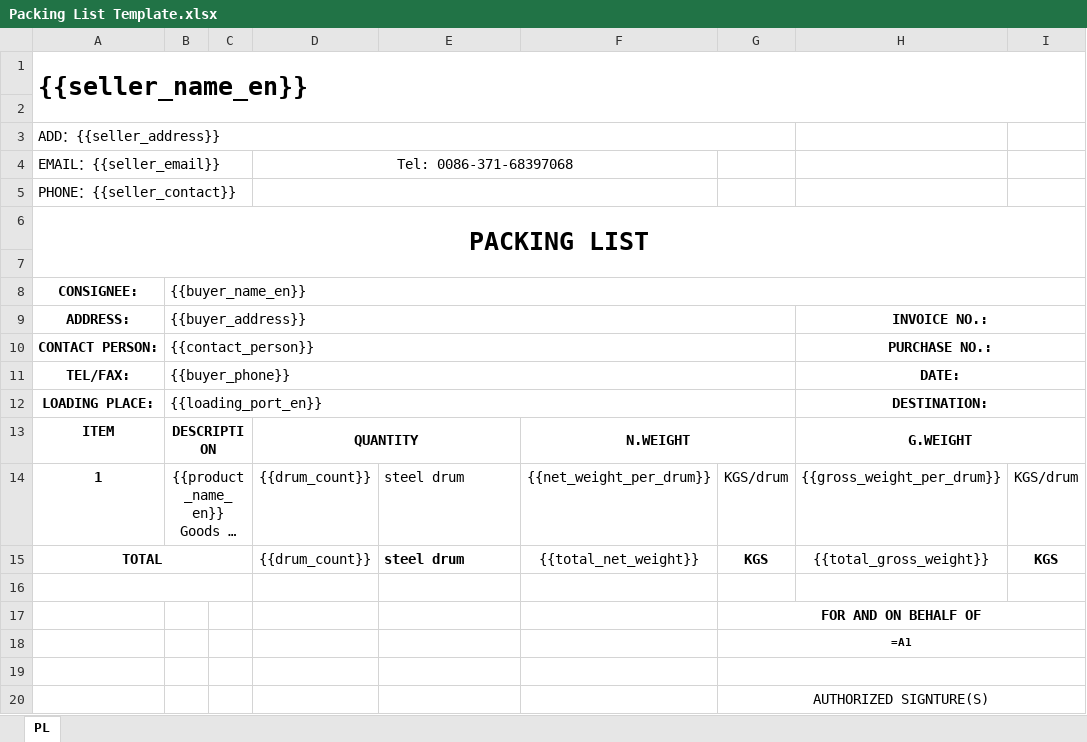
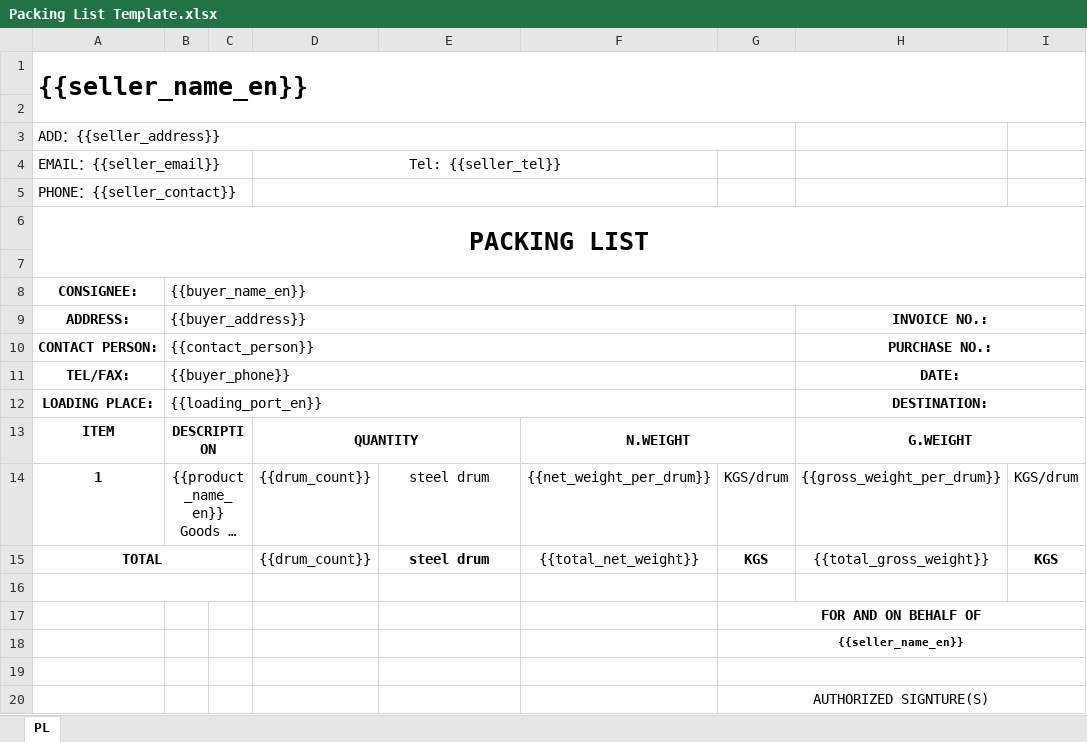
Before and after one commit to Yinlongcoding/Auto-Contract, an Excel workbook: templates/Packing List Template.xlsx, sheet PL, drawn as a sheet; only a part is shown; long unchanged cells end in …; values as stored, in another font and other column widths than the file's, no borders; formulas without a stored value are shown as written; charts and pictures not drawn; the diff names each change by its address in the sheet, - before the commit and + after, or states it on an @@ line.

```diff
--- a/templates/Packing List Template.xlsx (sheet PL)
+++ b/templates/Packing List Template.xlsx (sheet PL)
-D4: Tel: 0086-371-68397068
+D4: Tel: {{seller_tel}}
-E14:E15 alignment: left
+E14:E15 alignment: center
-G18: =A1
+G18: {{seller_name_en}}
```
Also changed, not shown: charts or pictures, templates/Commercial Invoice Template.xlsx, templates/PI Template.xlsx, 11 other files.
